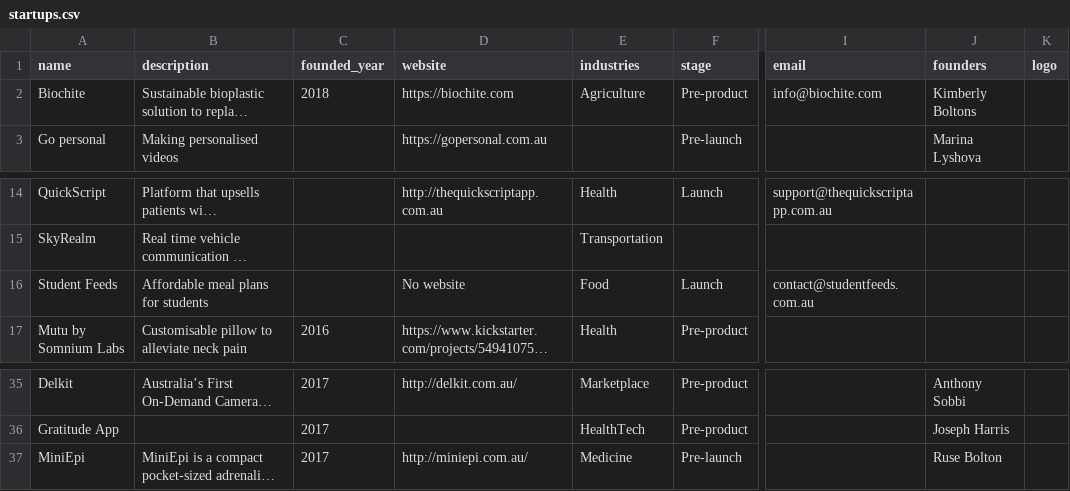
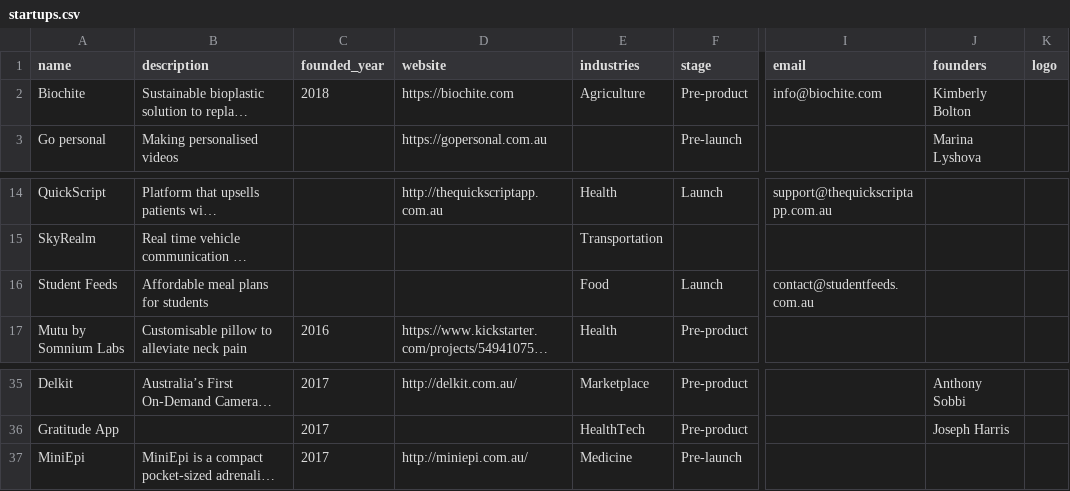
Before and after one commit to Kevinwochan/Startup-Directory, a CSV file: startups.csv, drawn as a sheet; only a part is shown, gaps mark what is left out; long unchanged cells end in …; the diff names each change by its address in the sheet, - before the commit and + after, or states it on an @@ line.

Commit message:
Updating dataset 2

```diff
--- a/startups.csv
+++ b/startups.csv
-J2 (founders): Kimberly Boltons
+J2 (founders): Kimberly Bolton
-D16 (website): No website
+D16 (website): (empty)
-J37 (founders): Ruse Bolton
+J37 (founders): (empty)
```
